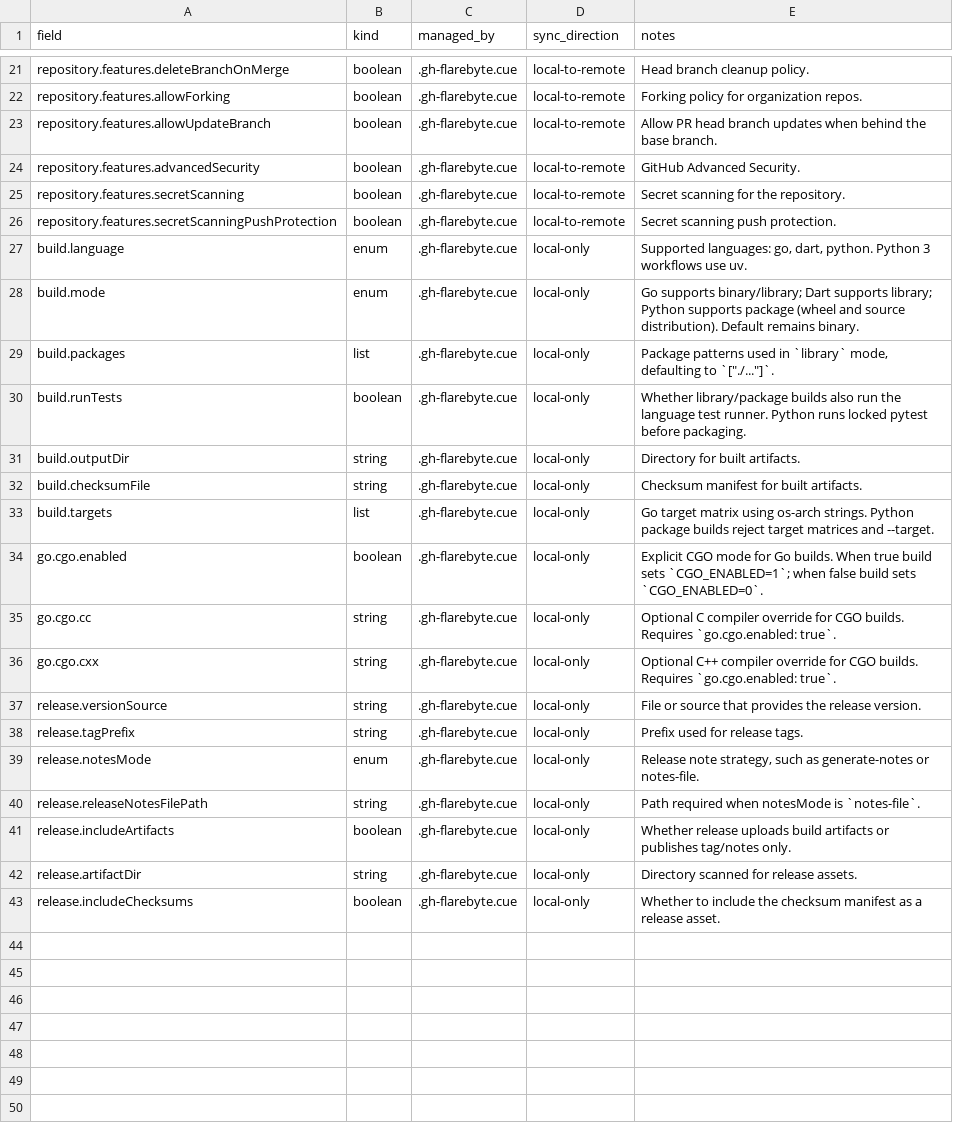
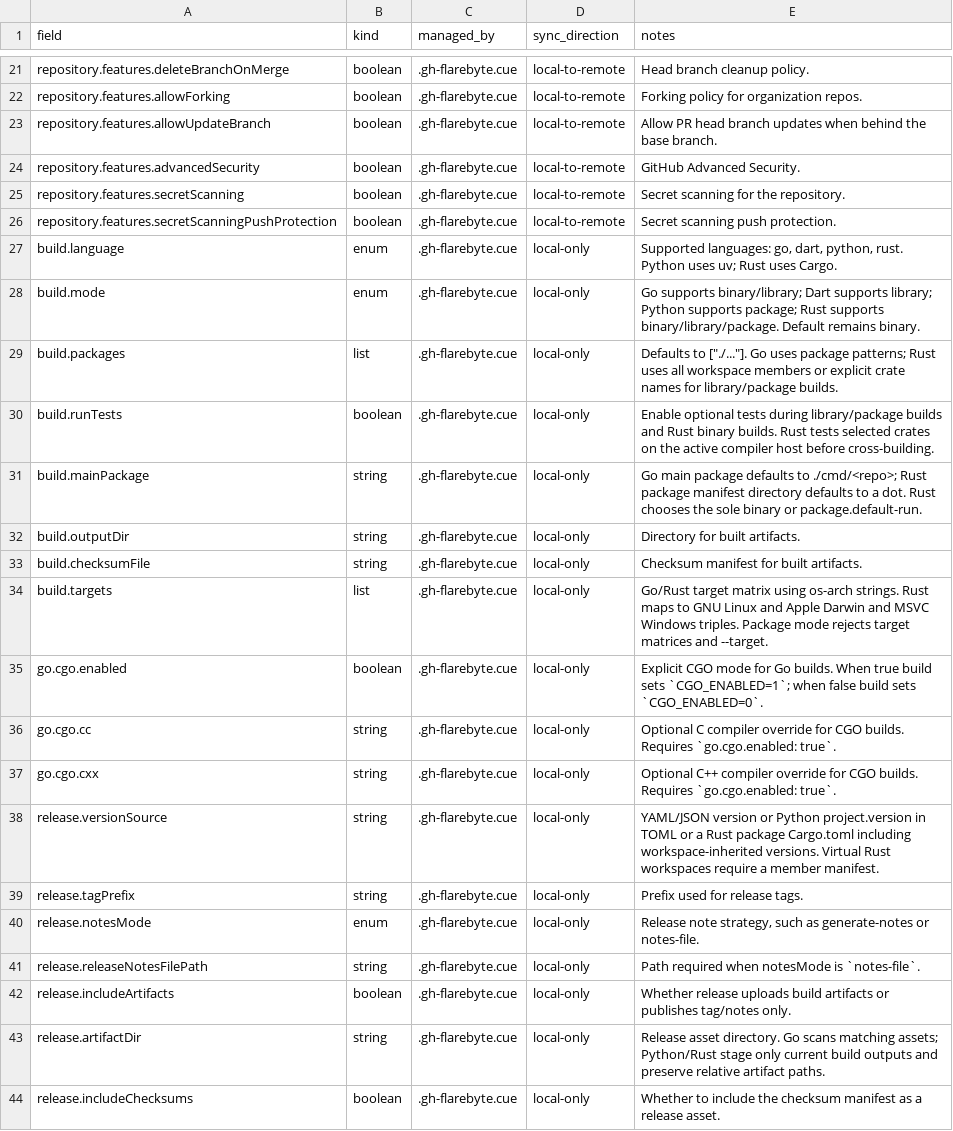
Before and after one commit to flarebyte/gh-flarebyte, a CSV file: doc/design-meta/examples/config-fields.csv, drawn as a sheet; only a part is shown, gaps mark what is left out.

Commit message:
Add Rust support through Cargo (#18)
* Adds Rust as a target

* Adds thoth meta and new version

```diff
--- a/doc/design-meta/examples/config-fields.csv
+++ b/doc/design-meta/examples/config-fields.csv
@@ -26,9 +26,10 @@ repository.features.secretScanning,boolean,.gh-flarebyte.cue,local-to-remote,Sec
 repository.features.secretScanningPushProtection,boolean,.gh-flarebyte.cue,local-to-remote,Secret scanning push protection.
-build.language,enum,.gh-flarebyte.cue,local-only,"Supported languages: go, dart, python. Python 3 workflows use uv."
-build.mode,enum,.gh-flarebyte.cue,local-only,"Go supports binary/library; Dart supports library; Python supports package (wheel and source distribution). Default remains binary."
-build.packages,list,.gh-flarebyte.cue,local-only,"Package patterns used in `library` mode, defaulting to `[""./...""]`."
-build.runTests,boolean,.gh-flarebyte.cue,local-only,Whether library/package builds also run the language test runner. Python runs locked pytest before packaging.
+build.language,enum,.gh-flarebyte.cue,local-only,"Supported languages: go, dart, python, rust. Python uses uv; Rust uses Cargo."
+build.mode,enum,.gh-flarebyte.cue,local-only,"Go supports binary/library; Dart supports library; Python supports package; Rust supports binary/library/package. Default remains binary."
+build.packages,list,.gh-flarebyte.cue,local-only,"Defaults to [""./...""]. Go uses package patterns; Rust uses all workspace members or explicit crate names for library/package builds."
+build.runTests,boolean,.gh-flarebyte.cue,local-only,Enable optional tests during library/package builds and Rust binary builds. Rust tests selected crates on the active compiler host before cross-building.
+build.mainPackage,string,.gh-flarebyte.cue,local-only,Go main package defaults to ./cmd/<repo>; Rust package manifest directory defaults to a dot. Rust chooses the sole binary or package.default-run.
 build.outputDir,string,.gh-flarebyte.cue,local-only,Directory for built artifacts.
 build.checksumFile,string,.gh-flarebyte.cue,local-only,Checksum manifest for built artifacts.
-build.targets,list,.gh-flarebyte.cue,local-only,Go target matrix using os-arch strings. Python package builds reject target matrices and --target.
+build.targets,list,.gh-flarebyte.cue,local-only,Go/Rust target matrix using os-arch strings. Rust maps to GNU Linux and Apple Darwin and MSVC Windows triples. Package mode rejects target matrices and --target.
 go.cgo.enabled,boolean,.gh-flarebyte.cue,local-only,Explicit CGO mode for Go builds. When true build sets `CGO_ENABLED=1`; when false build sets `CGO_ENABLED=0`.
@@ -36,3 +37,3 @@ go.cgo.cc,string,.gh-flarebyte.cue,local-only,Optional C compiler override for C
 go.cgo.cxx,string,.gh-flarebyte.cue,local-only,Optional C++ compiler override for CGO builds. Requires `go.cgo.enabled: true`.
-release.versionSource,string,.gh-flarebyte.cue,local-only,File or source that provides the release version.
+release.versionSource,string,.gh-flarebyte.cue,local-only,YAML/JSON version or Python project.version in TOML or a Rust package Cargo.toml including workspace-inherited versions. Virtual Rust workspaces require a member manifest.
 release.tagPrefix,string,.gh-flarebyte.cue,local-only,Prefix used for release tags.
@@ -41,3 +42,3 @@ release.releaseNotesFilePath,string,.gh-flarebyte.cue,local-only,Path required w
 release.includeArtifacts,boolean,.gh-flarebyte.cue,local-only,Whether release uploads build artifacts or publishes tag/notes only.
-release.artifactDir,string,.gh-flarebyte.cue,local-only,Directory scanned for release assets.
+release.artifactDir,string,.gh-flarebyte.cue,local-only,Release asset directory. Go scans matching assets; Python/Rust stage only current build outputs and preserve relative artifact paths.
 release.includeChecksums,boolean,.gh-flarebyte.cue,local-only,Whether to include the checksum manifest as a release asset.
```
Also changed, not shown: doc/design-meta/examples/build-artifacts.csv, doc/design-meta/examples/command-matrix.csv, 39 other files.
